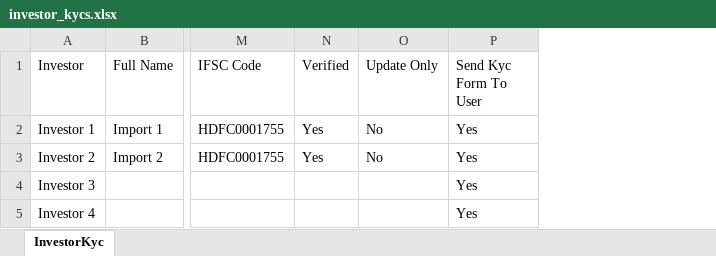
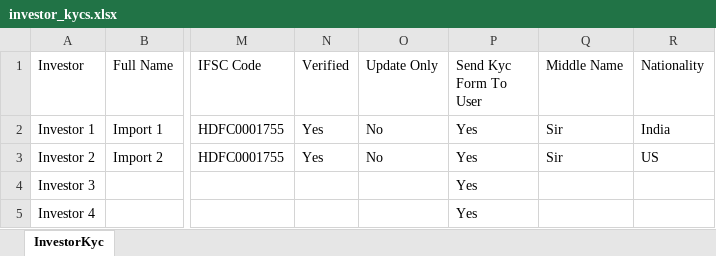
Before and after one commit to sampadadiwan/IRM, an Excel workbook: public/sample_uploads/investor_kycs.xlsx, sheet InvestorKyc, drawn as a sheet; only a part is shown, gaps mark what is left out; values as stored, in another font and other column widths than the file's, no borders; the diff names each change by its address in the sheet, - before the commit and + after, or states it on an @@ line.

```diff
--- a/public/sample_uploads/investor_kycs.xlsx (sheet InvestorKyc)
+++ b/public/sample_uploads/investor_kycs.xlsx (sheet InvestorKyc)
+column Q (Middle Name), rows 2-3: Sir | Sir
+column R (Nationality), rows 2-3: India | US
```
Also changed, not shown: 6 other files.
